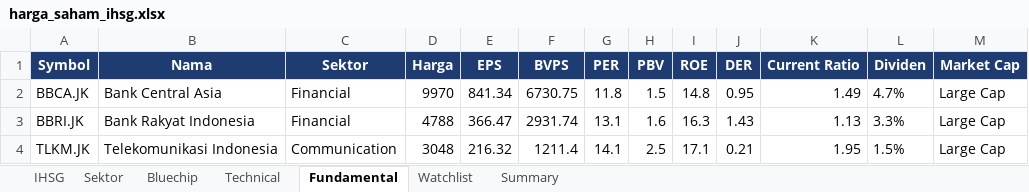
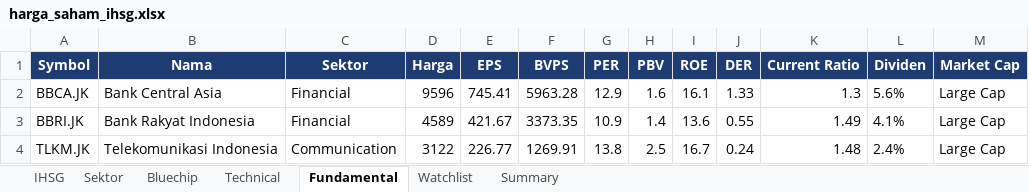
Before and after one commit to adiorany3/sembako-dashboard, an Excel workbook: data/harga_saham_ihsg.xlsx, sheet Fundamental, drawn as a sheet; only a part is shown; values as stored, in another font and other column widths than the file's, no borders; the diff covers the shown part only; the diff names each change by its address in the sheet, - before the commit and + after, or states it on an @@ line.

```diff
--- a/data/harga_saham_ihsg.xlsx (sheet Fundamental)
+++ b/data/harga_saham_ihsg.xlsx (sheet Fundamental)
-D2 (Harga): 9970
+D2 (Harga): 9596
-E2 (EPS): 841.34
+E2 (EPS): 745.41
-F2 (BVPS): 6730.75
+F2 (BVPS): 5963.28
-G2 (PER): 11.8
+G2 (PER): 12.9
-H2 (PBV): 1.5
+H2 (PBV): 1.6
-I2 (ROE): 14.8
+I2 (ROE): 16.1
-J2 (DER): 0.95
+J2 (DER): 1.33
-K2 (Current Ratio): 1.49
+K2 (Current Ratio): 1.3
-L2 (Dividen): 4.7%
+L2 (Dividen): 5.6%
-D3 (Harga): 4788
+D3 (Harga): 4589
-E3 (EPS): 366.47
+E3 (EPS): 421.67
-F3 (BVPS): 2931.74
+F3 (BVPS): 3373.35
-G3 (PER): 13.1
+G3 (PER): 10.9
-H3 (PBV): 1.6
+H3 (PBV): 1.4
-I3 (ROE): 16.3
+I3 (ROE): 13.6
-J3 (DER): 1.43
+J3 (DER): 0.55
-K3 (Current Ratio): 1.13
+K3 (Current Ratio): 1.49
-L3 (Dividen): 3.3%
+L3 (Dividen): 4.1%
-D4 (Harga): 3048
+D4 (Harga): 3122
-E4 (EPS): 216.32
+E4 (EPS): 226.77
-F4 (BVPS): 1211.4
+F4 (BVPS): 1269.91
-G4 (PER): 14.1
+G4 (PER): 13.8
-I4 (ROE): 17.1
+I4 (ROE): 16.7
-J4 (DER): 0.21
+J4 (DER): 0.24
-K4 (Current Ratio): 1.95
+K4 (Current Ratio): 1.48
-L4 (Dividen): 1.5%
+L4 (Dividen): 2.4%
```
Also changed, not shown: 145 edited cells and cell formats elsewhere in this sheet, sheet IHSG, sheet Bluechip, sheet Technical, sheet Summary, data/harga_peternakan_lengkap.xlsx, data/sentimen_berita.xlsx, 2 other files.
